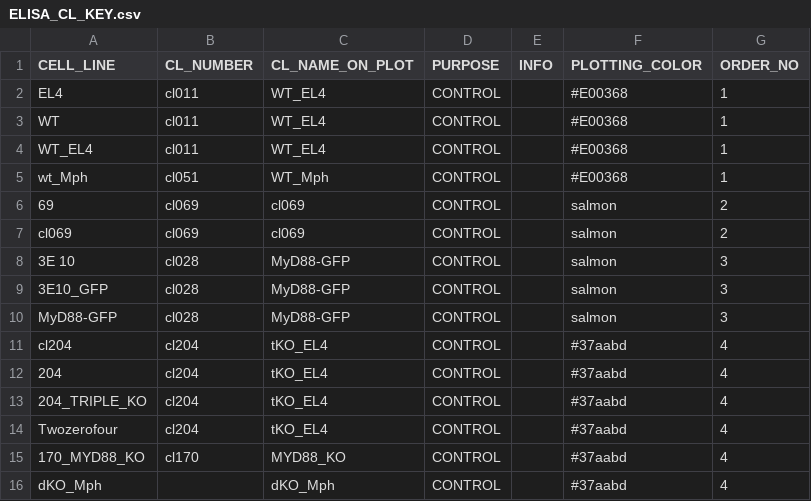
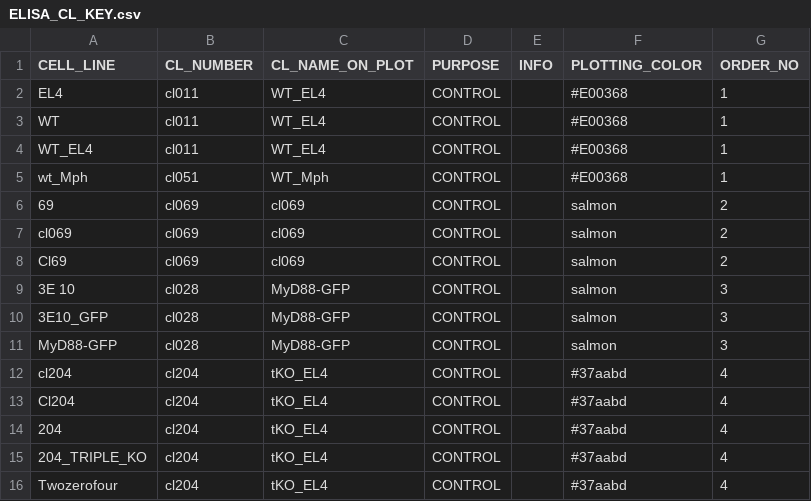
Before and after one commit to tlobnow/coding_universe, a CSV file: ELISA_CL_KEY.csv, drawn as a sheet; only a part is shown; the shorter side is filled out with more unchanged rows; the diff names each change by its address in the sheet, - before the commit and + after, or states it on an @@ line.

```diff
--- a/ELISA_CL_KEY.csv
+++ b/ELISA_CL_KEY.csv
+row 8: Cl69 | cl069 | cl069 | CONTROL |  | salmon | 2
+row 13: Cl204 | cl204 | tKO_EL4 | CONTROL |  | #37aabd | 4
```
Also changed, not shown: 1 other file.
